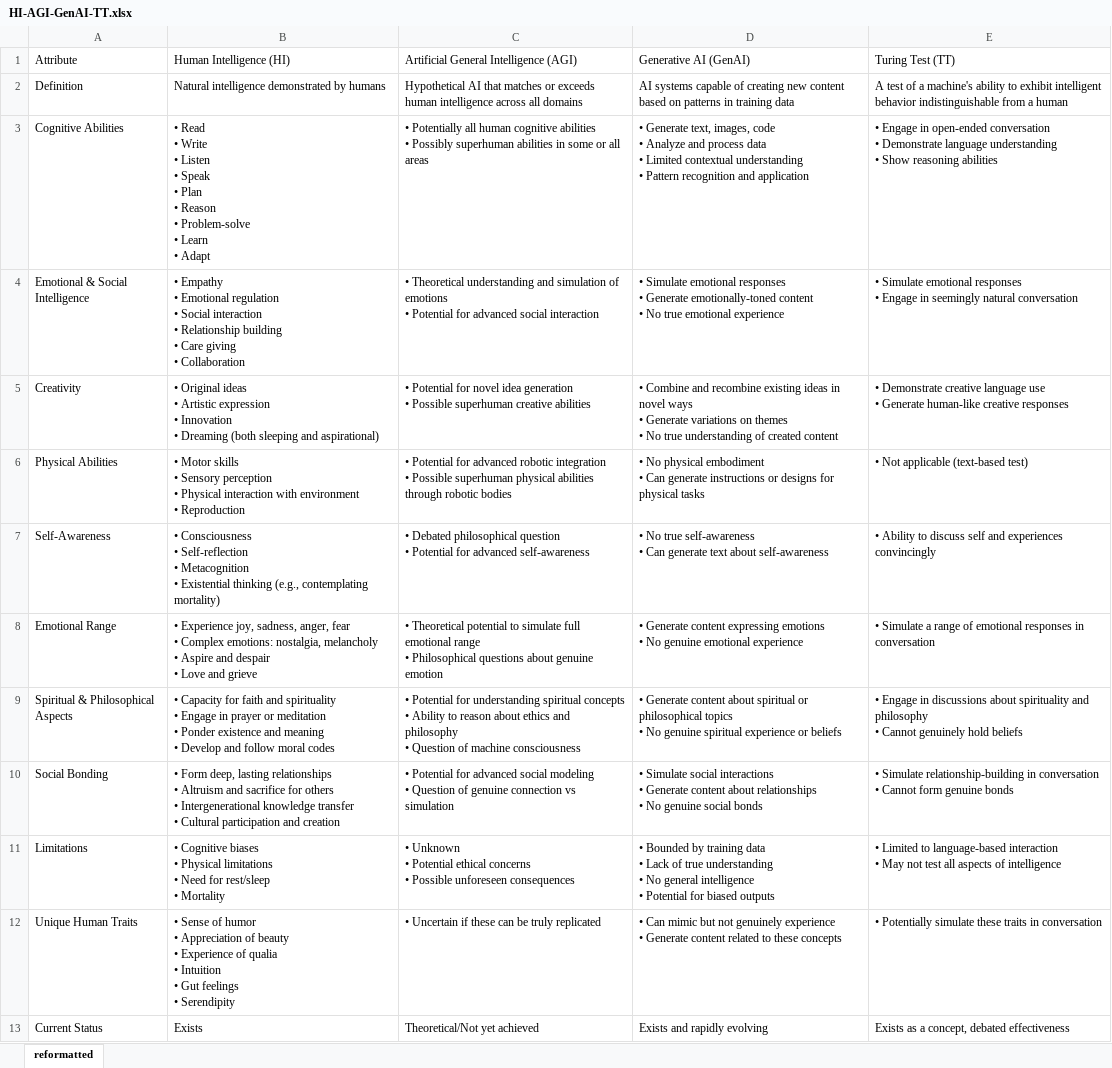
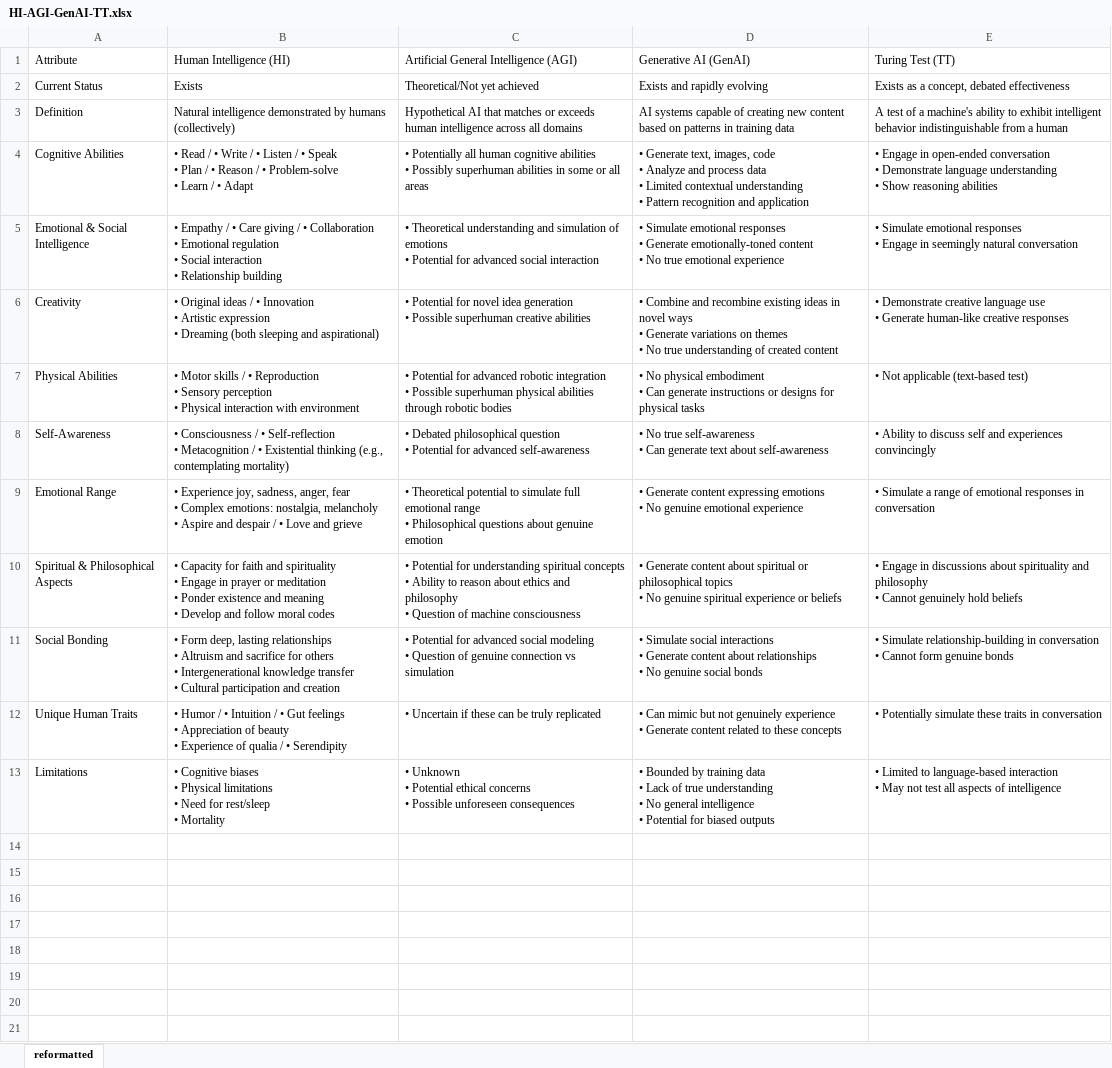
Before and after one commit to wgong/py4kids, an Excel workbook: lesson-18-ai/GenAI/EOA-seminar/docs/HI-AGI-GenAI-TT.xlsx, sheet reformatted, drawn as a sheet; values as stored, in another font and other column widths than the file's, no cell formats; removed rows and columns are numbered as before the commit, all else as after; ↵ is a line break in a cell; the diff names each change by its address in the sheet, - before the commit and + after, or states it on an @@ line.

```diff
--- a/lesson-18-ai/GenAI/EOA-seminar/docs/HI-AGI-GenAI-TT.xlsx (sheet reformatted)
+++ b/lesson-18-ai/GenAI/EOA-seminar/docs/HI-AGI-GenAI-TT.xlsx (sheet reformatted)
@@ row 13 moved to row 2: Current Status @@
-B3 (Human Intelligence (HI)): …by humans
+B3 (Human Intelligence (HI)): …by humans (collectively)
-B4 (Human Intelligence (HI)): • Read ↵ • Write ↵ • Listen ↵ • Speak ↵ • Plan ↵ • Reason ↵ • Problem-solve ↵ • Learn ↵ • Adapt
+B4 (Human Intelligence (HI)): • Read / • Write / • Listen / • Speak ↵ • Plan / • Reason / • Problem-solve ↵ • Learn / • Adapt
-B5 (Human Intelligence (HI)): • Empathy ↵ • Emotional regulation ↵ • Social interaction ↵ • Relationship building ↵ • Care giving ↵ • Collaboration
+B5 (Human Intelligence (HI)): • Empathy / • Care giving / • Collaboration ↵ • Emotional regulation ↵ • Social interaction ↵ • Relationship building
-B6 (Human Intelligence (HI)): …Original ideas ↵ • Artistic expression ↵ • Innovation ↵ • Dreaming…
+B6 (Human Intelligence (HI)): …Original ideas / • Innovation ↵ • Artistic expression ↵ • Dreaming…
-B7 (Human Intelligence (HI)): …Motor skills ↵ • Sensory perception ↵ • Physical interaction with environment ↵ • Reproduction
+B7 (Human Intelligence (HI)): …Motor skills / • Reproduction ↵ • Sensory perception ↵ • Physical interaction with environment
-B8 (Human Intelligence (HI)): • Consciousness ↵ • Self-reflection ↵ • Metacognition ↵ • Existential…
+B8 (Human Intelligence (HI)): • Consciousness / • Self-reflection ↵ • Metacognition / • Existential…
-B9 (Human Intelligence (HI)): …and despair ↵ • Love…
+B9 (Human Intelligence (HI)): …and despair / • Love…
+row 12: Unique Human Traits | • Humor / • Intuition / • Gut feelings ↵ • Appreciation of beauty ↵ • Experience of qualia / • Serendipity | • Uncertain if these can be truly replicated | • Can mimic but not genuinely experience ↵ • Generate content related to these concepts | • Potentially simulate these traits in conversation
-row 12: Unique Human Traits | • Sense of humor ↵ • Appreciation of beauty ↵ • Experience of qualia ↵ • Intuition ↵ • Gut feelings ↵ • Serendipity | • Uncertain if these can be truly replicated | • Can mimic but not genuinely experience ↵ • Generate content related to these concepts | • Potentially simulate these traits in conversation
```
Also changed, not shown: cell formats, 33 other files.
